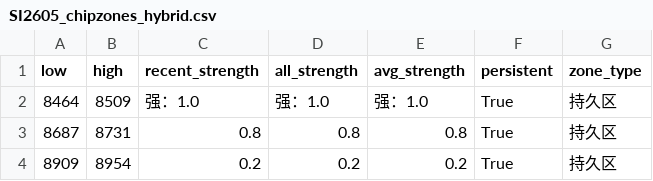
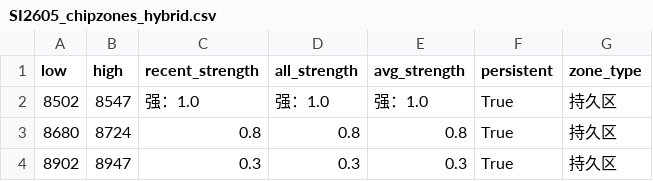
Before and after one commit to CMUJIN/trading, a CSV file: docs/SI2605/SI2605_chipzones_hybrid.csv, drawn as a sheet.

```diff
--- a/docs/SI2605/SI2605_chipzones_hybrid.csv
+++ b/docs/SI2605/SI2605_chipzones_hybrid.csv
@@ -1,4 +1,4 @@
 low,high,recent_strength,all_strength,avg_strength,persistent,zone_type
-8464,8509,强：1.0,强：1.0,强：1.0,True,持久区
-8687,8731,0.8,0.8,0.8,True,持久区
-8909,8954,0.2,0.2,0.2,True,持久区
+8502,8547,强：1.0,强：1.0,强：1.0,True,持久区
+8680,8724,0.8,0.8,0.8,True,持久区
+8902,8947,0.3,0.3,0.3,True,持久区
```
Also changed, not shown: 7 other files.
